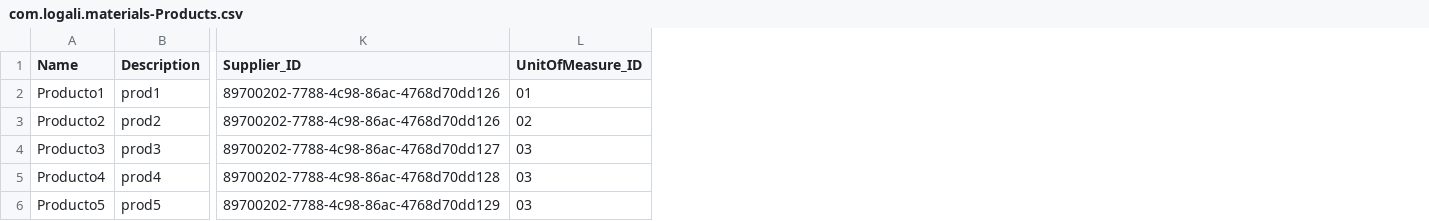
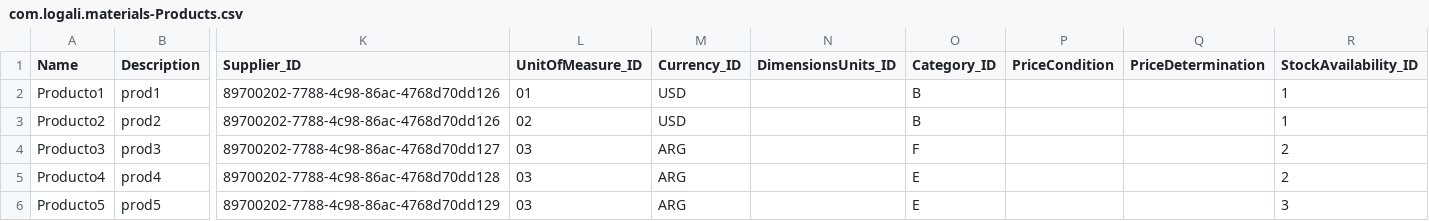
Before and after one commit to Matias-Giorgieff/cap-products, a CSV file: db/data/com.logali.materials-Products.csv, drawn as a sheet; only a part is shown, gaps mark what is left out; the diff names each change by its address in the sheet, - before the commit and + after, or states it on an @@ line.

```diff
--- a/db/data/com.logali.materials-Products.csv
+++ b/db/data/com.logali.materials-Products.csv
+column M (Currency_ID), rows 2-6: USD | USD | ARG | ARG | ARG
+column N (DimensionsUnits_ID), empty
+column O (Category_ID), rows 2-6: B | B | F | E | E
+column P (PriceCondition), empty
+column Q (PriceDetermination), empty
+column R (StockAvailability_ID), rows 2-6: 1 | 1 | 2 | 2 | 3
```
Also changed, not shown: db/data/com.training-Orders.csv, 37 other files.
